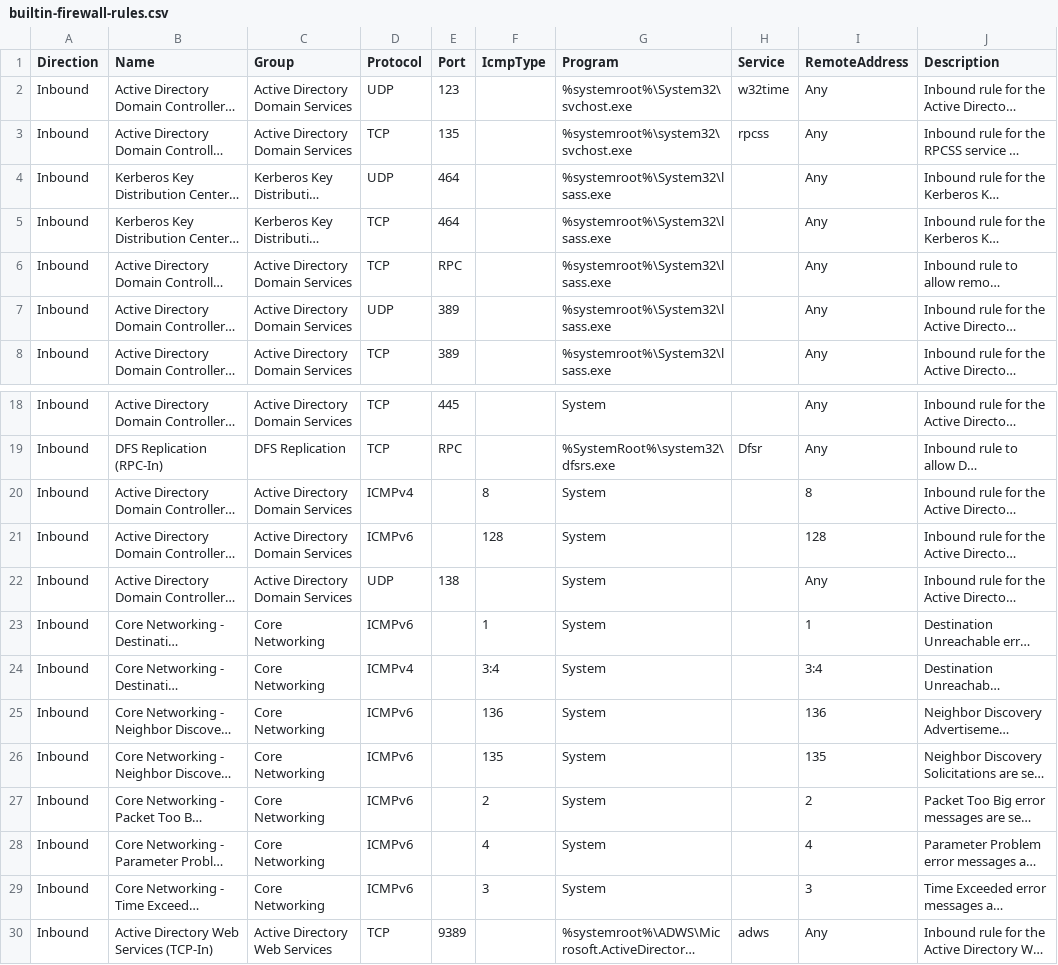
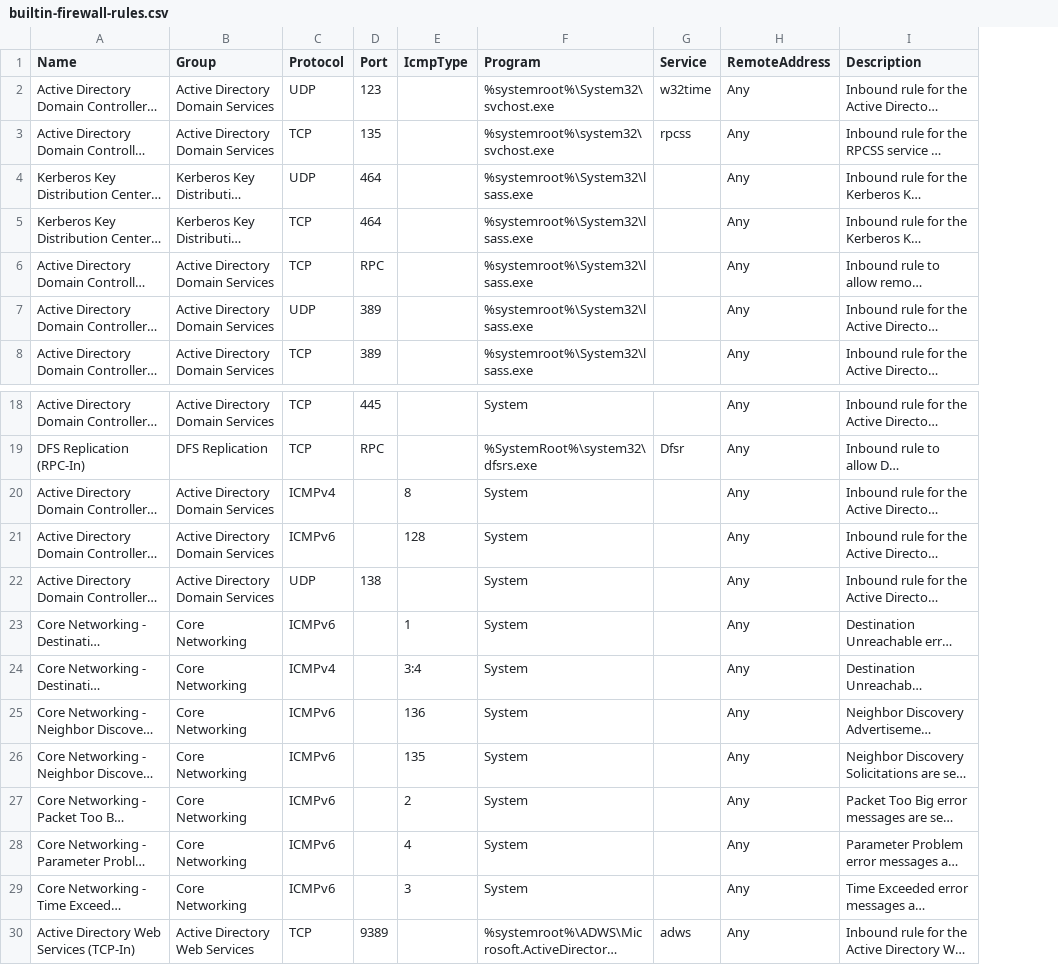
Before and after one commit to MichaelGrafnetter/active-directory-firewall, a CSV file: ADDS/builtin-firewall-rules.csv, drawn as a sheet; only a part is shown, gaps mark what is left out; long unchanged cells end in …; removed rows and columns are numbered as before the commit, all else as after; the diff names each change by its address in the sheet, - before the commit and + after, or states it on an @@ line.

Commit message:
Fix icmp rules

```diff
--- a/ADDS/builtin-firewall-rules.csv
+++ b/ADDS/builtin-firewall-rules.csv
-column A (Direction), rows 2-8: all Inbound; rows 18-30: all Inbound
-H20 (RemoteAddress): 8
+H20 (RemoteAddress): Any
-H21 (RemoteAddress): 128
+H21 (RemoteAddress): Any
-H23 (RemoteAddress): 1
+H23 (RemoteAddress): Any
-H24 (RemoteAddress): 3:4
+H24 (RemoteAddress): Any
-H25 (RemoteAddress): 136
+H25 (RemoteAddress): Any
-H26 (RemoteAddress): 135
+H26 (RemoteAddress): Any
-H27 (RemoteAddress): 2
+H27 (RemoteAddress): Any
-H28 (RemoteAddress): 4
+H28 (RemoteAddress): Any
-H29 (RemoteAddress): 3
+H29 (RemoteAddress): Any
```
